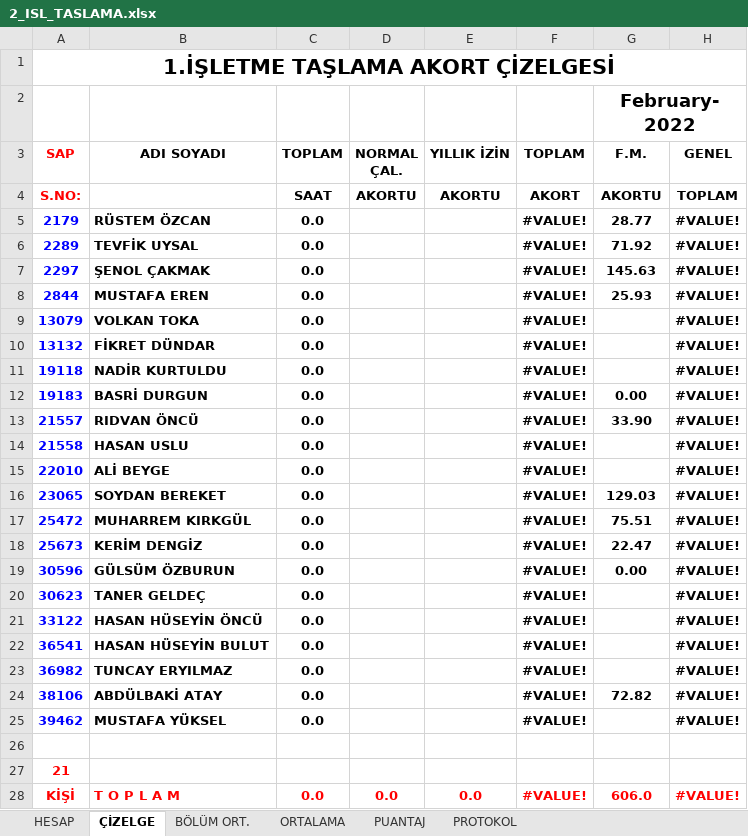
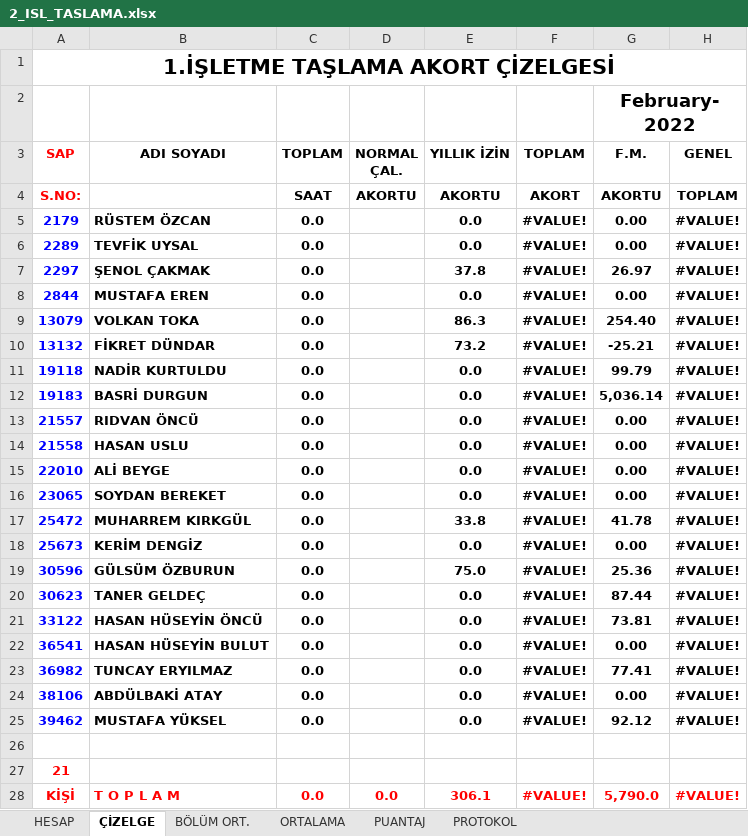
Before and after one commit to sarican12/Akord_Taslama, an Excel workbook: Config_and_Inputs/2_ISL_TASLAMA.xlsx, sheet ÇİZELGE, drawn as a sheet; values as stored, in another font and other column widths than the file's, no borders; charts and pictures not drawn; 1 other sheet too large or unreadable and not compared; the diff names each change by its address in the sheet, - before the commit and + after, or states it on an @@ line.

```diff
--- a/Config_and_Inputs/2_ISL_TASLAMA.xlsx (sheet ÇİZELGE)
+++ b/Config_and_Inputs/2_ISL_TASLAMA.xlsx (sheet ÇİZELGE)
-E5:E6 (YILLIK İZİN): (empty)
+E5:E6 (YILLIK İZİN): 0.0
-G5 (F.M.): 28.77
+G5 (F.M.): 0.00
-G6 (F.M.): 71.92
+G6 (F.M.): 0.00
-E7 (YILLIK İZİN): (empty)
+E7 (YILLIK İZİN): 37.8
-G7 (F.M.): 145.63
+G7 (F.M.): 26.97
-E8 (YILLIK İZİN): (empty)
+E8 (YILLIK İZİN): 0.0
-G8 (F.M.): 25.93
+G8 (F.M.): 0.00
-E9 (YILLIK İZİN): (empty)
+E9 (YILLIK İZİN): 86.3
-G9 (F.M.): (empty)
+G9 (F.M.): 254.40
-E10 (YILLIK İZİN): (empty)
+E10 (YILLIK İZİN): 73.2
-G10 (F.M.): (empty)
+G10 (F.M.): -25.21
-E11:E16 (YILLIK İZİN): (empty)
+E11:E16 (YILLIK İZİN): 0.0
-G11 (F.M.): (empty)
+G11 (F.M.): 99.79
-G12 (F.M.): 0.00
+G12 (F.M.): 5,036.14
-G13 (F.M.): 33.90
+G13 (F.M.): 0.00
-G14:G15 (F.M.): (empty)
+G14:G15 (F.M.): 0.00
-G16 (F.M.): 129.03
+G16 (F.M.): 0.00
-E17 (YILLIK İZİN): (empty)
+E17 (YILLIK İZİN): 33.8
-G17 (F.M.): 75.51
+G17 (F.M.): 41.78
-E18 (YILLIK İZİN): (empty)
+E18 (YILLIK İZİN): 0.0
-G18 (F.M.): 22.47
+G18 (F.M.): 0.00
-E19 (YILLIK İZİN): (empty)
+E19 (YILLIK İZİN): 75.0
-G19 (F.M.): 0.00
+G19 (F.M.): 25.36
-E20:E25 (YILLIK İZİN): (empty)
+E20:E25 (YILLIK İZİN): 0.0
-G20 (F.M.): (empty)
+G20 (F.M.): 87.44
-G21 (F.M.): (empty)
+G21 (F.M.): 73.81
-G22 (F.M.): (empty)
+G22 (F.M.): 0.00
-G23 (F.M.): (empty)
+G23 (F.M.): 77.41
-G24 (F.M.): 72.82
+G24 (F.M.): 0.00
-G25 (F.M.): (empty)
+G25 (F.M.): 92.12
-E28 (YILLIK İZİN): 0.0
+E28 (YILLIK İZİN): 306.1
-G28 (F.M.): 606.0
+G28 (F.M.): 5,790.0
```
Also changed, not shown: sheet ORTALAMA, sheet BÖLÜM ORT., sheet PROTOKOL, Config_and_Inputs/1_ISL_TASLAMA.xlsx, Config_and_Inputs/1_ISL_TASLAMA_PERSONEL_TAKIP.xlsx, 22 other files.
